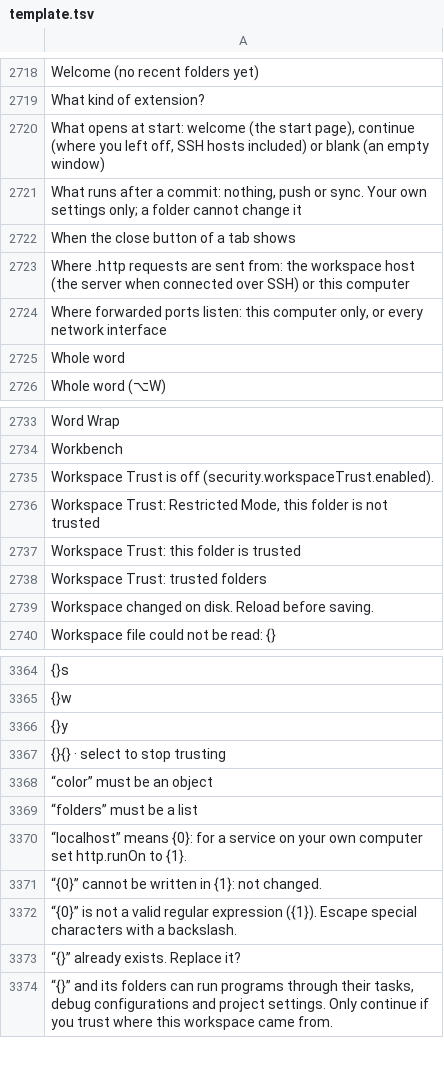
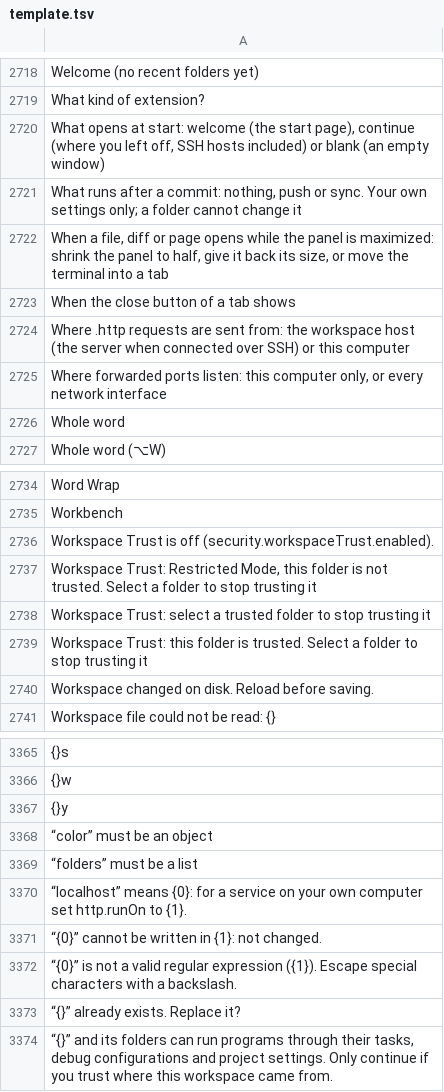
Before and after one commit to doancan/codeyard, a TSV file: crates/app/locales/template.tsv, drawn as a sheet; only a part is shown, gaps mark what is left out; removed rows and columns are numbered as before the commit, all else as after; the diff names each change by its address in the sheet, - before the commit and + after, or states it on an @@ line.

```diff
--- a/crates/app/locales/template.tsv
+++ b/crates/app/locales/template.tsv
+row 2722: When a file, diff or page opens while the panel is maximized: shrink the panel to half, give it back its size, or move the terminal into a tab
-A2737: …is not trusted
+A2737: …is not trusted. Select a folder to stop trusting it
-A2738: Workspace Trust: this folder is trusted
+A2738: Workspace Trust: select a trusted folder to stop trusting it
-A2739: Workspace Trust: trusted folders
+A2739: Workspace Trust: this folder is trusted. Select a folder to stop trusting it
-row 3367: {}{} · select to stop trusting
```
Also changed, not shown: crates/app/locales/tr.tsv, 26 other files.
